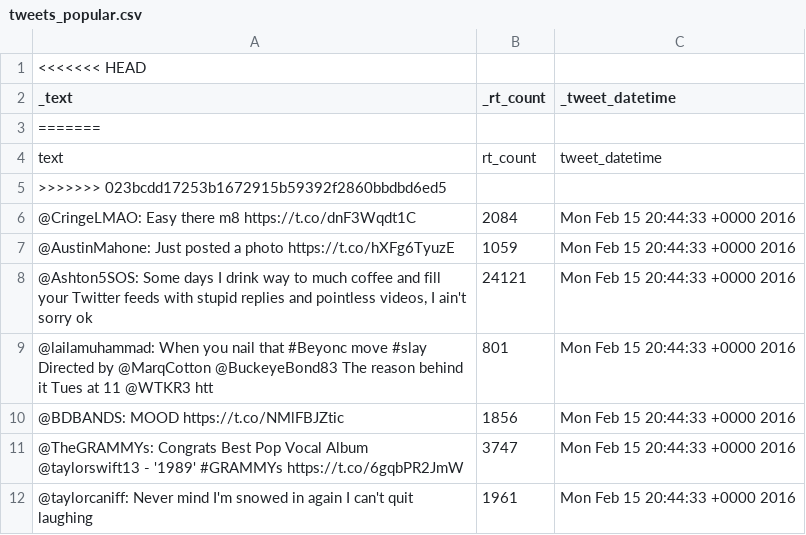
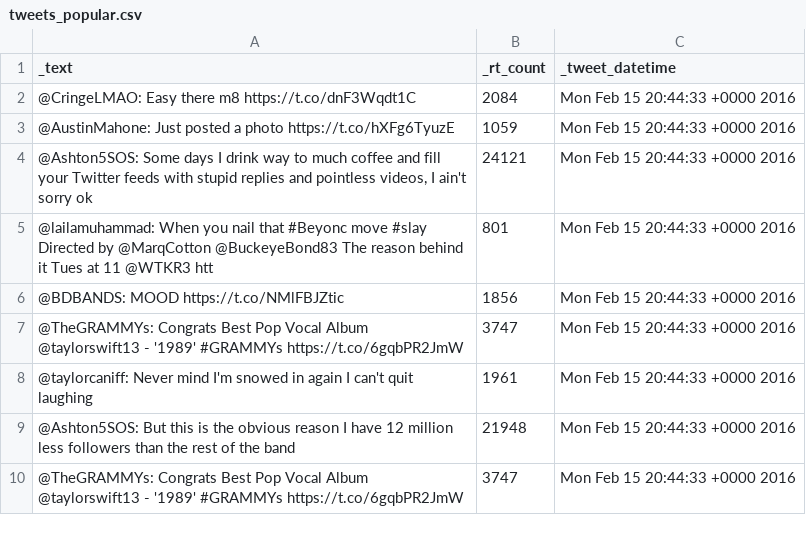
Before and after one commit to kylepjohnson/lecture_nyc_ascent, a CSV file: tweets/tweets_popular.csv, drawn as a sheet; only a part is shown; the shorter side is filled out with more unchanged rows; the diff names each change by its address in the sheet, - before the commit and + after, or states it on an @@ line.

```diff
--- a/tweets/tweets_popular.csv
+++ b/tweets/tweets_popular.csv
-row 1: <<<<<<< HEAD
-row 3: =======
-row 4: text | rt_count | tweet_datetime
-row 5: >>>>>>> 023bcdd17253b1672915b59392f2860bbdbd6ed5
```
Also changed, not shown: 3 other files.
